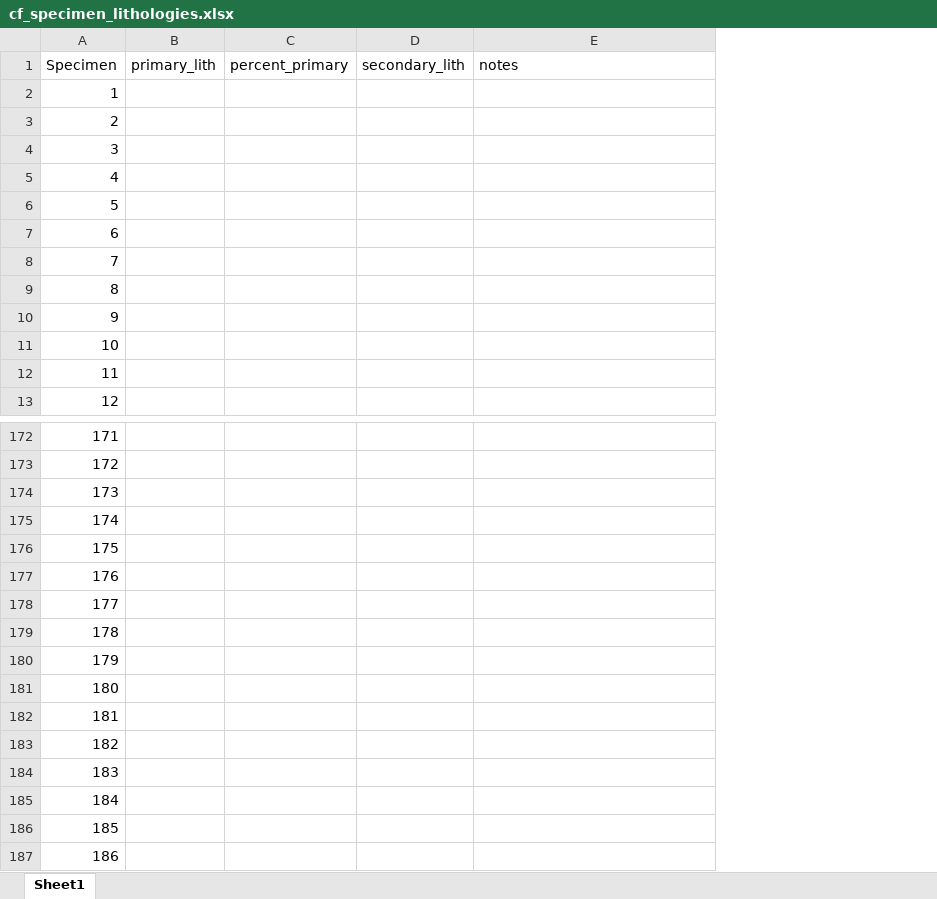
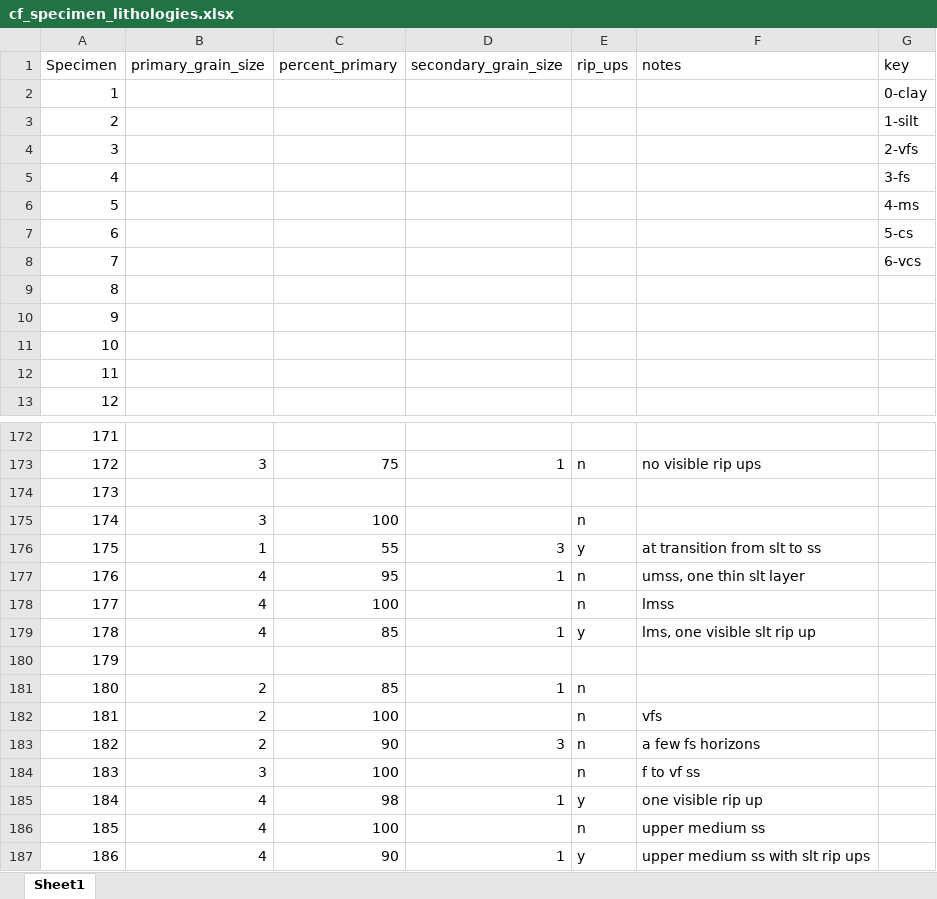
Before and after one commit to Swanson-Hysell-Group/Inclination_Shallowing, an Excel workbook: data/cf_specimen_lithologies.xlsx, sheet Sheet1, drawn as a sheet; only a part is shown, gaps mark what is left out; values as stored, in another font and other column widths than the file's, no borders; removed rows and columns are numbered as before the commit, all else as after; the diff covers the shown part only; the diff names each change by its address in the sheet, - before the commit and + after, or states it on an @@ line.

```diff
--- a/data/cf_specimen_lithologies.xlsx (sheet Sheet1)
+++ b/data/cf_specimen_lithologies.xlsx (sheet Sheet1)
-column B (primary_lith), empty
+column B (primary_grain_size), rows 173-187: 3 |  | 3 | 1 | 4 | 4 | 4 |  | 2 | 2 | 2 | 3 | 4 | 4 | 4
-column D (secondary_lith), empty
+column D (secondary_grain_size), rows 173-187: 1 |  |  | 3 | 1 |  | 1 |  | 1 |  | 3 |  | 1 |  | 1
+column E (rip_ups), rows 173-187: n |  | n | y | n | n | y |  | n | n | n | n | y | n | y
+column G (key), rows 2-8: 0-clay | 1-silt | 2-vfs | 3-fs | 4-ms | 5-cs | 6-vcs
-C173 (percent_primary): (empty)
+C173 (percent_primary): 75
-F173 (notes): (empty)
+F173 (notes): no visible rip ups
-C175 (percent_primary): (empty)
+C175 (percent_primary): 100
-C176 (percent_primary): (empty)
+C176 (percent_primary): 55
-F176 (notes): (empty)
+F176 (notes): at transition from slt to ss
-C177 (percent_primary): (empty)
+C177 (percent_primary): 95
-F177 (notes): (empty)
+F177 (notes): umss, one thin slt layer
-C178 (percent_primary): (empty)
+C178 (percent_primary): 100
-F178 (notes): (empty)
+F178 (notes): lmss
-C179 (percent_primary): (empty)
+C179 (percent_primary): 85
-F179 (notes): (empty)
+F179 (notes): lms, one visible slt rip up
-C181 (percent_primary): (empty)
+C181 (percent_primary): 85
-C182 (percent_primary): (empty)
+C182 (percent_primary): 100
-F182 (notes): (empty)
+F182 (notes): vfs
-C183 (percent_primary): (empty)
+C183 (percent_primary): 90
-F183 (notes): (empty)
+F183 (notes): a few fs horizons
-C184 (percent_primary): (empty)
+C184 (percent_primary): 100
-F184 (notes): (empty)
+F184 (notes): f to vf ss
-C185 (percent_primary): (empty)
+C185 (percent_primary): 98
-F185 (notes): (empty)
+F185 (notes): one visible rip up
-C186 (percent_primary): (empty)
+C186 (percent_primary): 100
-F186 (notes): (empty)
+F186 (notes): upper medium ss
-C187 (percent_primary): (empty)
+C187 (percent_primary): 90
-F187 (notes): (empty)
+F187 (notes): upper medium ss with slt rip ups
```
Also changed, not shown: 63 edited cells elsewhere in this sheet.
